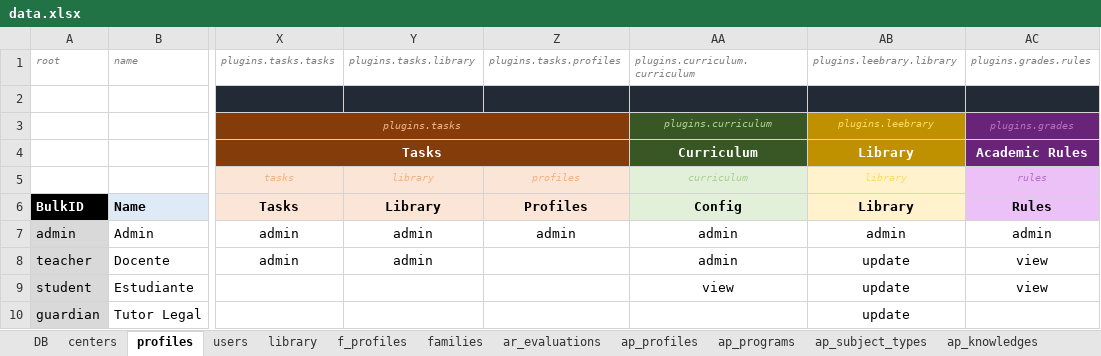
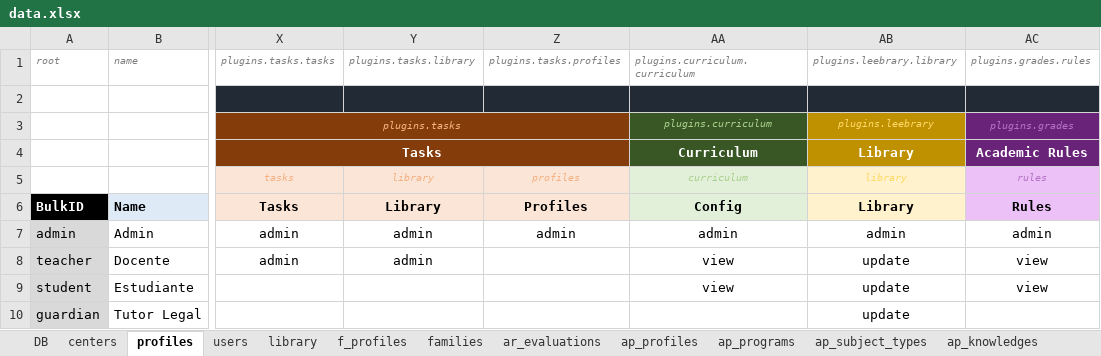
Before and after one commit to leemonade/leemons, an Excel workbook: packages/leemons-plugin-mvp-template/src/bulk/data.xlsx, sheet profiles, drawn as a sheet; only a part is shown, gaps mark what is left out; values as stored, in another font and other column widths than the file's, no borders; the diff names each change by its address in the sheet, - before the commit and + after, or states it on an @@ line.

```diff
--- a/packages/leemons-plugin-mvp-template/src/bulk/data.xlsx (sheet profiles)
+++ b/packages/leemons-plugin-mvp-template/src/bulk/data.xlsx (sheet profiles)
-AA8: admin
+AA8: view
```
Also changed, not shown: sheet te_questions, formulas that keep their value, 4 other files.
